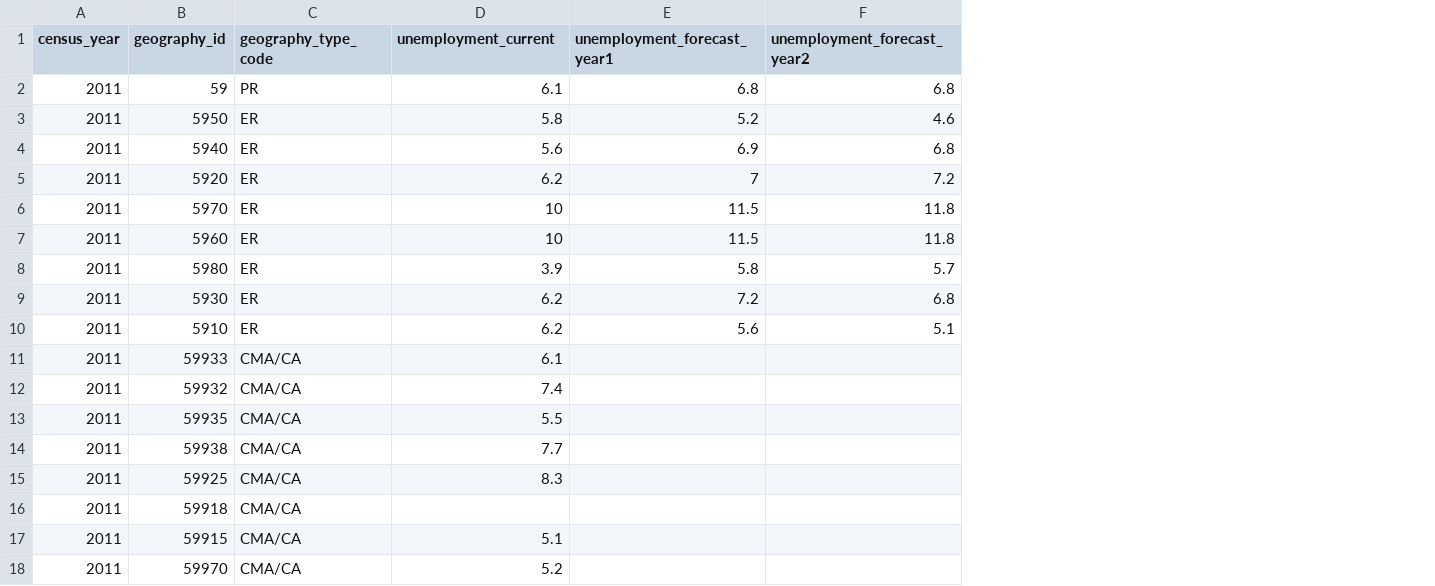
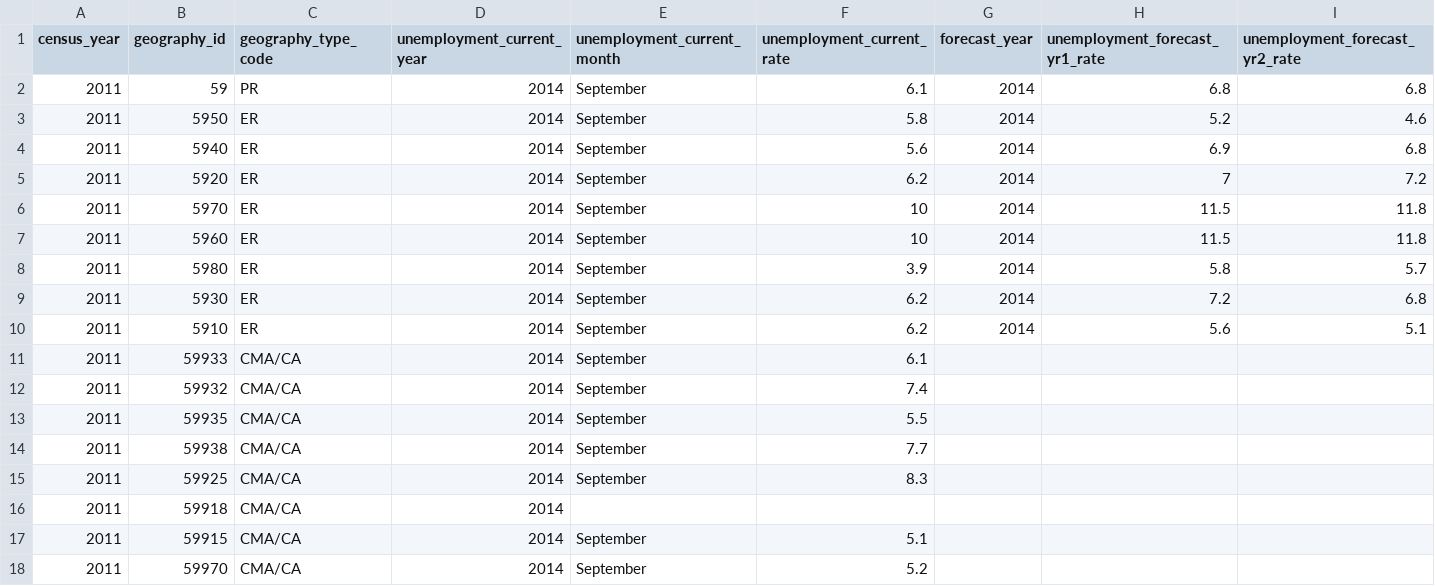
Before and after one commit to smnorris/mit_onetool_data, a CSV file: dissdata/data/LabourMarket/econ_whse_unemployment_bc.csv, drawn as a sheet; addresses are those after the commit; the diff names each change by its address in the sheet, - before the commit and + after, or states it on an @@ line.

```diff
--- a/dissdata/data/LabourMarket/econ_whse_unemployment_bc.csv
+++ b/dissdata/data/LabourMarket/econ_whse_unemployment_bc.csv
+column D (unemployment_current_year), rows 2-18: all 2014
+column E (unemployment_current_month), rows 2-18: September | September | September | September | September | September | September | September | September | September | September | September | September | September |  | September | September
+column G (forecast_year), rows 2-10: all 2014
-F1: unemployment_current
+F1: unemployment_current_rate
-H1: unemployment_forecast_year1
+H1: unemployment_forecast_yr1_rate
-I1: unemployment_forecast_year2
+I1: unemployment_forecast_yr2_rate
```
Also changed, not shown: dissdata/data/LabourMarket/econ_whse_unemployment_bc_METADATA.csv, dissdata/data/data_categories_destinations.csv, 1 other file.
